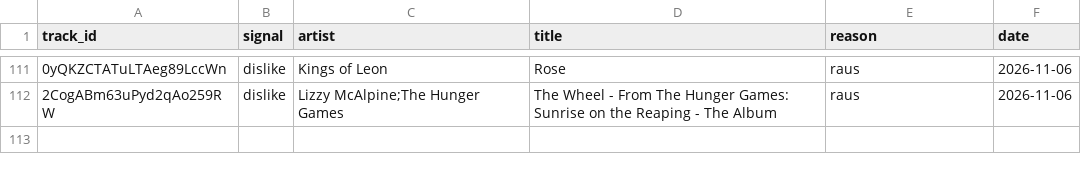
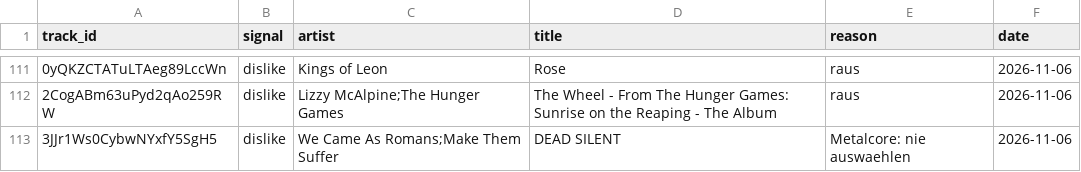
Before and after one commit to tillclaude-bit/nmf-top75, a CSV file: data/feedback.csv, drawn as a sheet; only a part is shown, gaps mark what is left out.

```diff
--- a/data/feedback.csv
+++ b/data/feedback.csv
@@ -112 +112,2 @@ track_id,signal,artist,title,reason,date
 2CogABm63uPyd2qAo259RW,dislike,Lizzy McAlpine;The Hunger Games,The Wheel - From The Hunger Games: Sunrise on the Reaping - The Album,"raus",2026-11-06
+3JJr1Ws0CybwNYxfY5SgH5,dislike,We Came As Romans;Make Them Suffer,DEAD SILENT,"Metalcore: nie auswaehlen",2026-11-06
```
Also changed, not shown: data/style_rules.csv.
